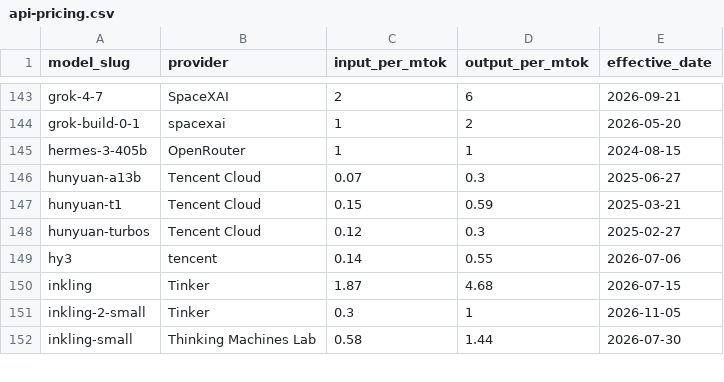
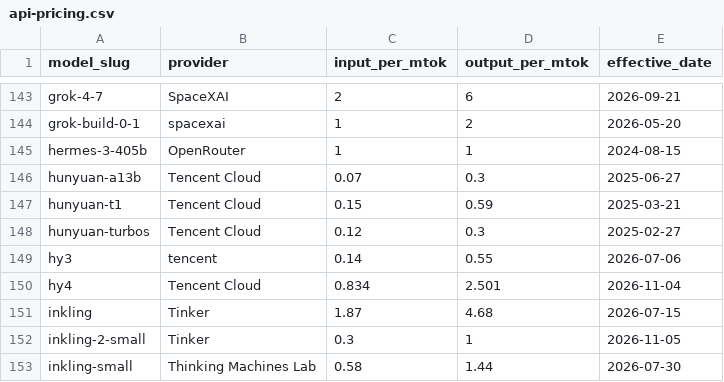
Before and after one commit to punitarani/modelbeats, a CSV file: data/pricing/api-pricing.csv, drawn as a sheet; only a part is shown, gaps mark what is left out; the diff names each change by its address in the sheet, - before the commit and + after, or states it on an @@ line.

```diff
--- a/data/pricing/api-pricing.csv
+++ b/data/pricing/api-pricing.csv
+row 150: hy4 | Tencent Cloud | 0.834 | 2.501 | 2026-11-04
```
Also changed, not shown: data/results/terminal-bench-4.csv, 10 other files.
